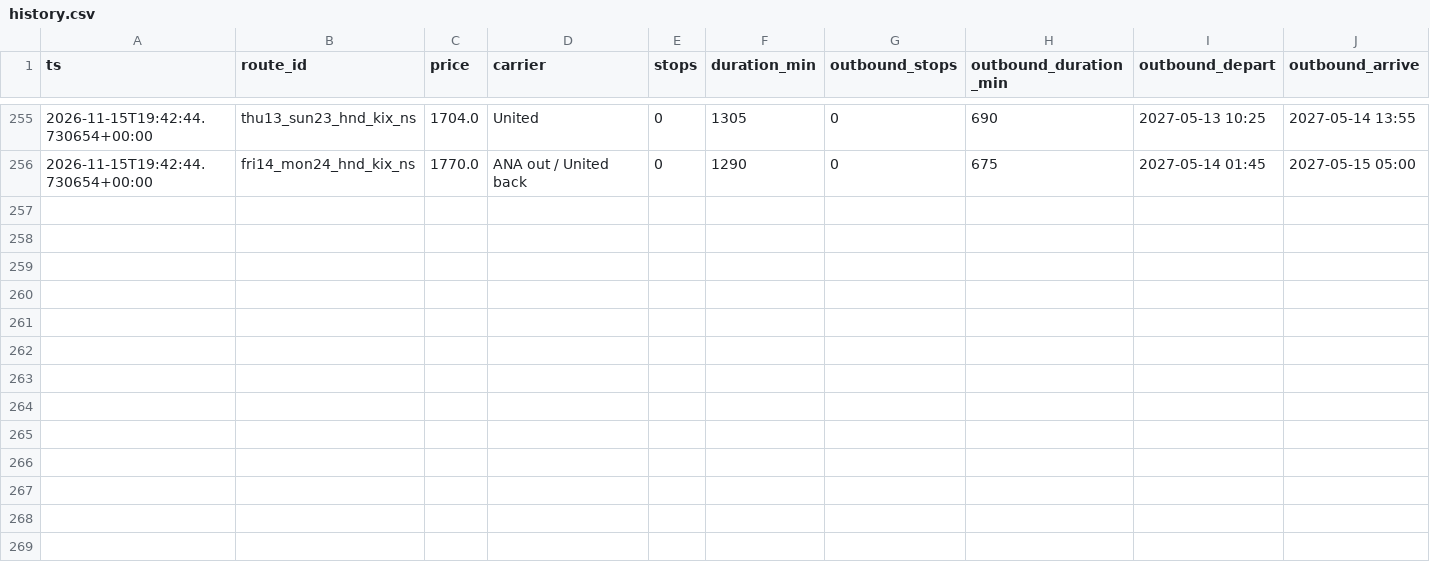
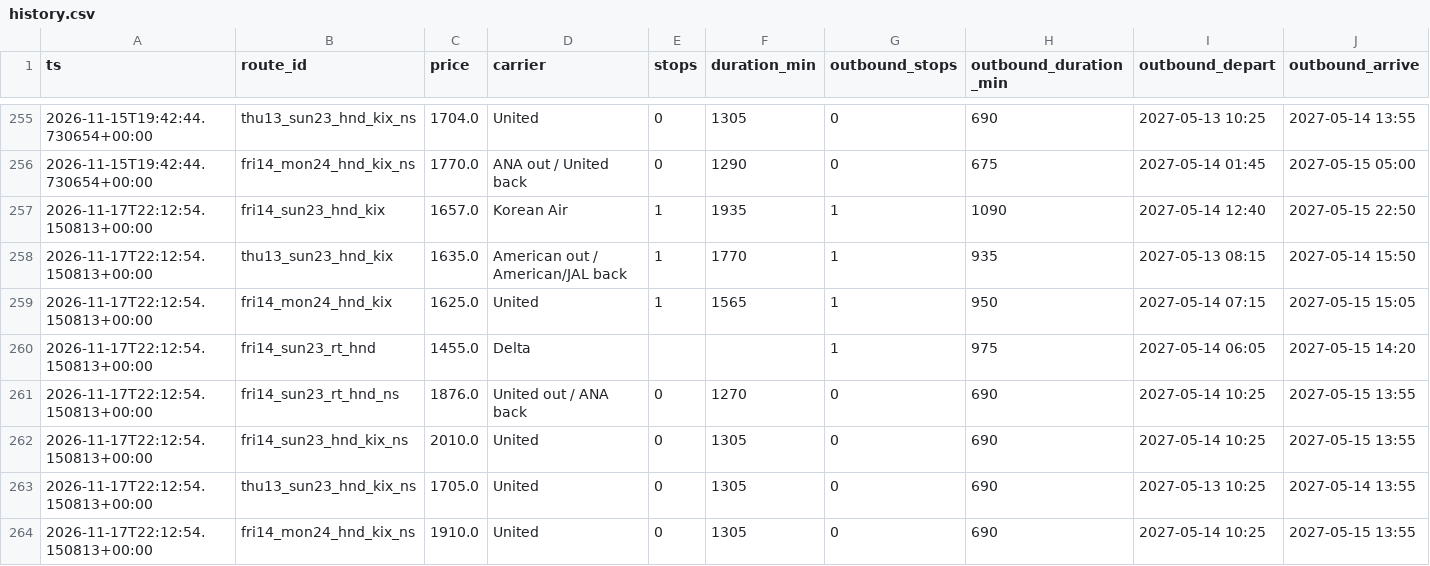
Before and after one commit to grinder11/flightwatch, a CSV file: data/history.csv, drawn as a sheet; only a part is shown, gaps mark what is left out; rows hold the shown columns only; the diff names each change by its address in the sheet, - before the commit and + after, or states it on an @@ line.

```diff
--- a/data/history.csv
+++ b/data/history.csv
+row 257: 2026-11-17T22:12:54.150813+00:00 | fri14_sun23_hnd_kix | 1657.0 | Korean Air | 1 | 1935 | 1 | 1090 | 2027-05-14 12:40 | 2027-05-15 22:50
+row 258: 2026-11-17T22:12:54.150813+00:00 | thu13_sun23_hnd_kix | 1635.0 | American out / American/JAL back | 1 | 1770 | 1 | 935 | 2027-05-13 08:15 | 2027-05-14 15:50
+row 259: 2026-11-17T22:12:54.150813+00:00 | fri14_mon24_hnd_kix | 1625.0 | United | 1 | 1565 | 1 | 950 | 2027-05-14 07:15 | 2027-05-15 15:05
+row 260: 2026-11-17T22:12:54.150813+00:00 | fri14_sun23_rt_hnd | 1455.0 | Delta |  |  | 1 | 975 | 2027-05-14 06:05 | 2027-05-15 14:20
+row 261: 2026-11-17T22:12:54.150813+00:00 | fri14_sun23_rt_hnd_ns | 1876.0 | United out / ANA back | 0 | 1270 | 0 | 690 | 2027-05-14 10:25 | 2027-05-15 13:55
+row 262: 2026-11-17T22:12:54.150813+00:00 | fri14_sun23_hnd_kix_ns | 2010.0 | United | 0 | 1305 | 0 | 690 | 2027-05-14 10:25 | 2027-05-15 13:55
+row 263: 2026-11-17T22:12:54.150813+00:00 | thu13_sun23_hnd_kix_ns | 1705.0 | United | 0 | 1305 | 0 | 690 | 2027-05-13 10:25 | 2027-05-14 13:55
+row 264: 2026-11-17T22:12:54.150813+00:00 | fri14_mon24_hnd_kix_ns | 1910.0 | United | 0 | 1305 | 0 | 690 | 2027-05-14 10:25 | 2027-05-15 13:55
```
Also changed, not shown: 3 other files.
